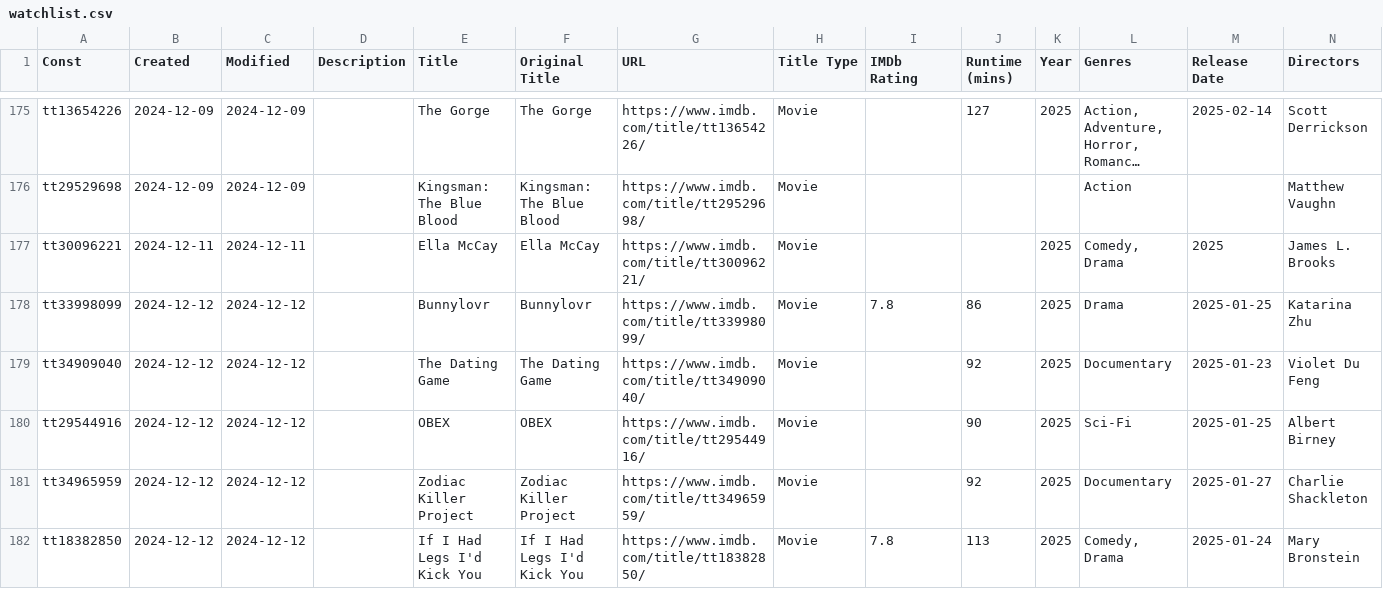
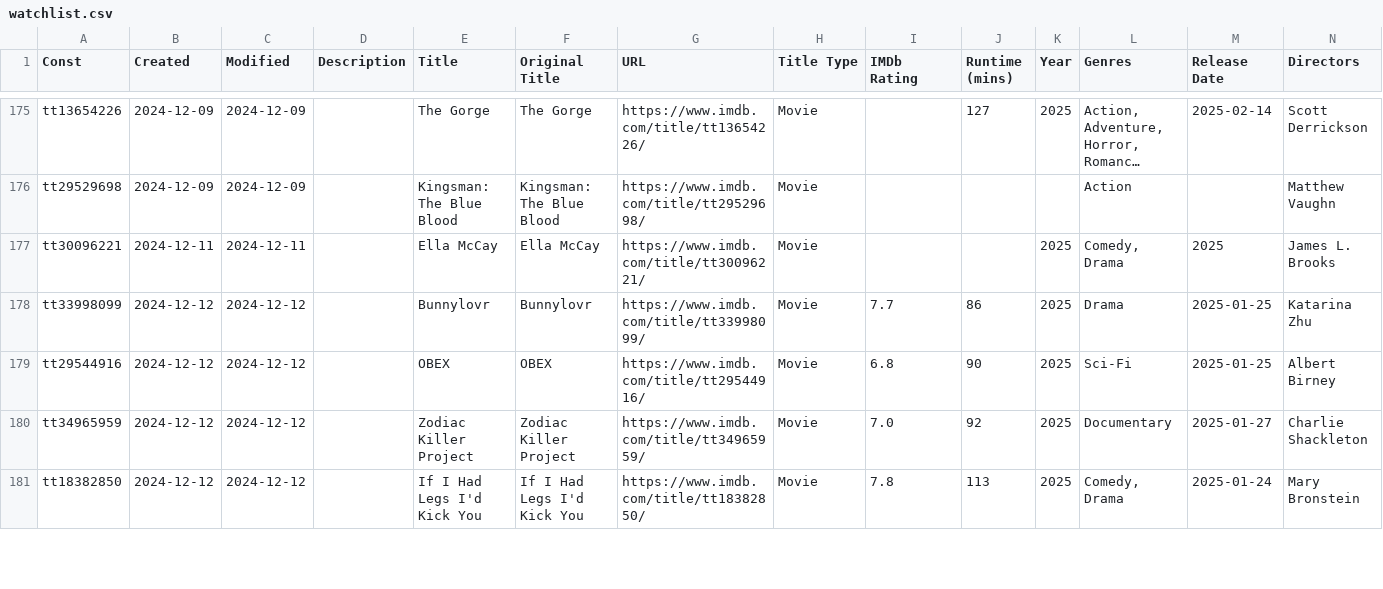
Before and after one commit to josh/imdb-data, a CSV file: watchlist.csv, drawn as a sheet; only a part is shown, gaps mark what is left out; long unchanged cells end in …; removed rows and columns are numbered as before the commit, all else as after; rows hold the shown columns only; the diff covers the shown part only; the diff names each change by its address in the sheet, - before the commit and + after, or states it on an @@ line.

```diff
--- a/watchlist.csv
+++ b/watchlist.csv
-I178 (IMDb Rating): 7.8
+I178 (IMDb Rating): 7.7
-row 179: tt34909040 | 2024-12-12 | 2024-12-12 |  | The Dating Game | The Dating Game | https://www.imdb.com/title/tt34909040/ | Movie |  | 92 | 2025 | Documentary | 2025-01-23 | Violet Du Feng
-I179 (IMDb Rating): (empty)
+I179 (IMDb Rating): 6.8
-I180 (IMDb Rating): (empty)
+I180 (IMDb Rating): 7.0
```
Also changed, not shown: 7 edited cells elsewhere in this file, ratings.csv.
